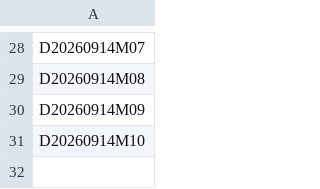
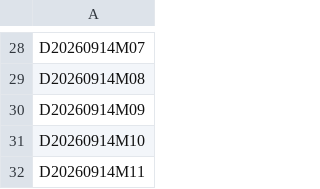
Before and after one commit to Albertdev12/pbl-workflow, a CSV file: data/confirmations.csv, drawn as a sheet; only a part is shown, gaps mark what is left out; the diff names each change by its address in the sheet, - before the commit and + after, or states it on an @@ line.

Commit message:
同步 data/confirmations.csv（2026-09-13 修正数据源后重建）

```diff
--- a/data/confirmations.csv
+++ b/data/confirmations.csv
+row 32: D20260914M11
```
